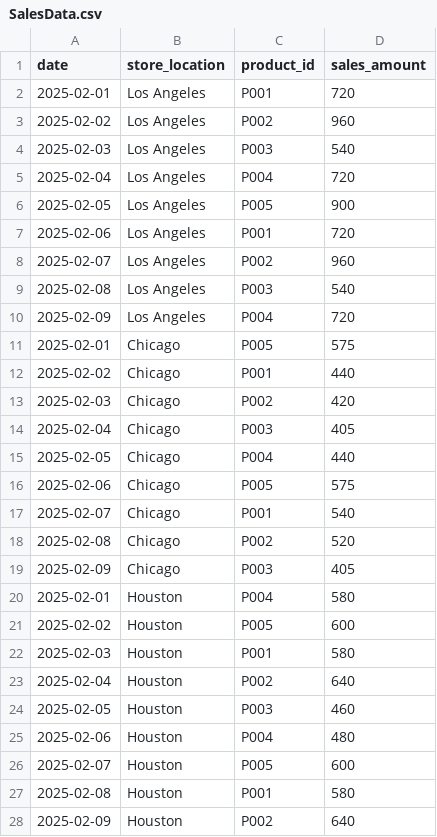
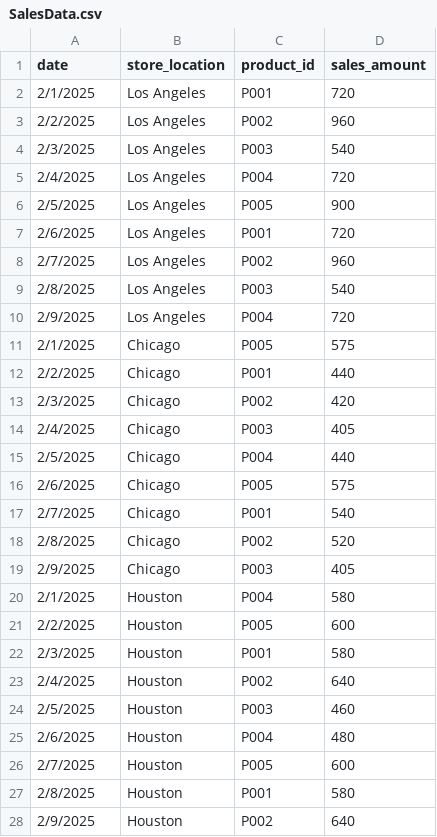
Before and after one commit to nabilnehme/AAI_634O, a CSV file: SalesData.csv, drawn as a sheet; only a part is shown; the diff covers the shown part only.

Commit message:
Add files via upload

```diff
--- a/SalesData.csv
+++ b/SalesData.csv
@@ -1,28 +1,28 @@
 date,store_location,product_id,sales_amount
-2025-02-01,Los Angeles,P001,720
-2025-02-02,Los Angeles,P002,960
-2025-02-03,Los Angeles,P003,540
-2025-02-04,Los Angeles,P004,720
-2025-02-05,Los Angeles,P005,900
-2025-02-06,Los Angeles,P001,720
-2025-02-07,Los Angeles,P002,960
-2025-02-08,Los Angeles,P003,540
-2025-02-09,Los Angeles,P004,720
-2025-02-01,Chicago,P005,575
-2025-02-02,Chicago,P001,440
-2025-02-03,Chicago,P002,420
-2025-02-04,Chicago,P003,405
-2025-02-05,Chicago,P004,440
-2025-02-06,Chicago,P005,575
-2025-02-07,Chicago,P001,540
-2025-02-08,Chicago,P002,520
-2025-02-09,Chicago,P003,405
-2025-02-01,Houston,P004,580
-2025-02-02,Houston,P005,600
-2025-02-03,Houston,P001,580
-2025-02-04,Houston,P002,640
-2025-02-05,Houston,P003,460
-2025-02-06,Houston,P004,480
-2025-02-07,Houston,P005,600
-2025-02-08,Houston,P001,580
-2025-02-09,Houston,P002,640
+2/1/2025,Los Angeles,P001,720
+2/2/2025,Los Angeles,P002,960
+2/3/2025,Los Angeles,P003,540
+2/4/2025,Los Angeles,P004,720
+2/5/2025,Los Angeles,P005,900
+2/6/2025,Los Angeles,P001,720
+2/7/2025,Los Angeles,P002,960
+2/8/2025,Los Angeles,P003,540
+2/9/2025,Los Angeles,P004,720
+2/1/2025,Chicago,P005,575
+2/2/2025,Chicago,P001,440
+2/3/2025,Chicago,P002,420
+2/4/2025,Chicago,P003,405
+2/5/2025,Chicago,P004,440
+2/6/2025,Chicago,P005,575
+2/7/2025,Chicago,P001,540
+2/8/2025,Chicago,P002,520
+2/9/2025,Chicago,P003,405
+2/1/2025,Houston,P004,580
+2/2/2025,Houston,P005,600
+2/3/2025,Houston,P001,580
+2/4/2025,Houston,P002,640
+2/5/2025,Houston,P003,460
+2/6/2025,Houston,P004,480
+2/7/2025,Houston,P005,600
+2/8/2025,Houston,P001,580
+2/9/2025,Houston,P002,640
```
Also changed, not shown: 18 edited cells elsewhere in this file.
